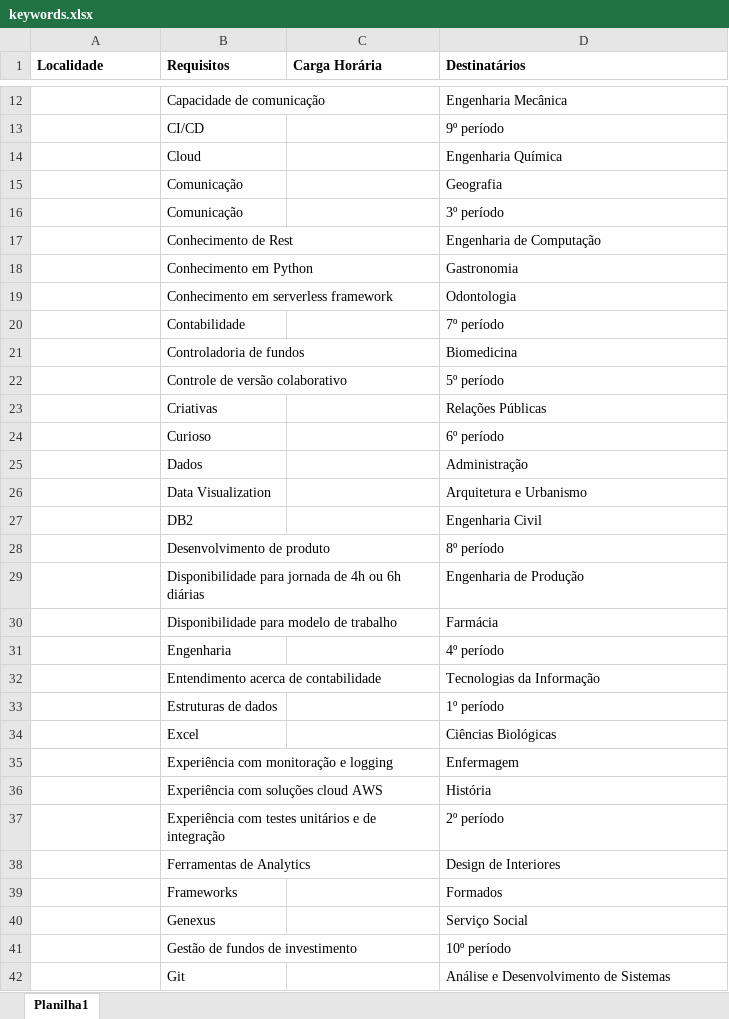
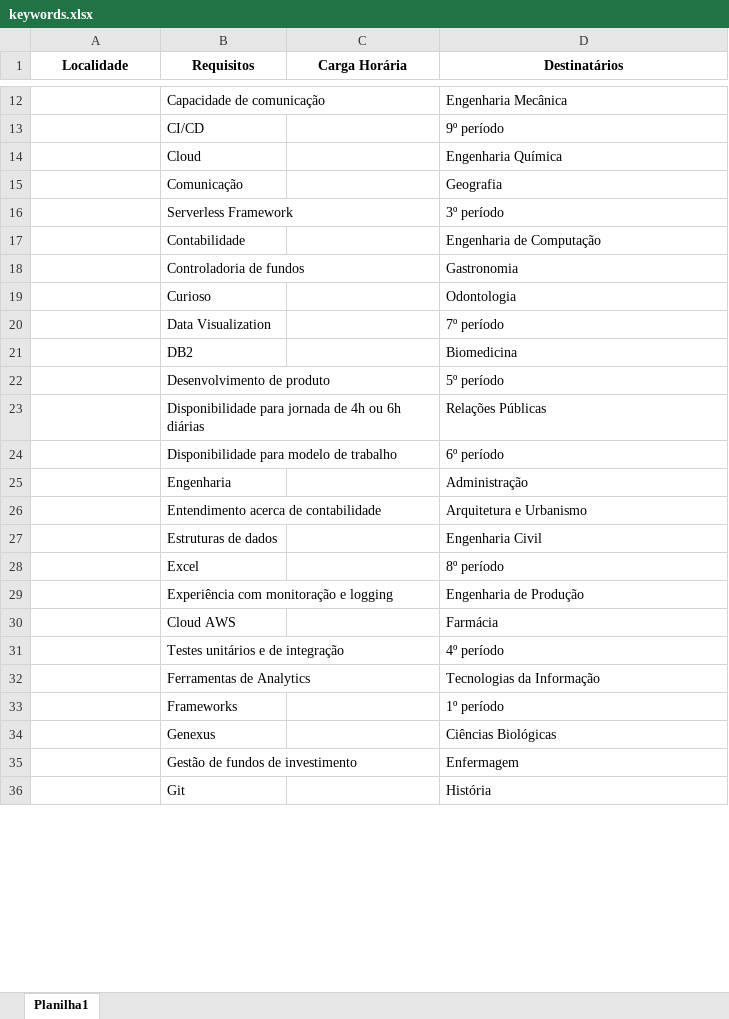
Before and after one commit to denilsonsoares/CHATBOT_CEE, an Excel workbook: keywords.xlsx, sheet Planilha1, drawn as a sheet; only a part is shown, gaps mark what is left out; values as stored, in another font and other column widths than the file's, no borders; removed rows and columns are numbered as before the commit, all else as after; the diff covers the shown part only; the diff names each change by its address in the sheet, - before the commit and + after, or states it on an @@ line.

Commit message:
update keywords

```diff
--- a/keywords.xlsx (sheet Planilha1)
+++ b/keywords.xlsx (sheet Planilha1)
-A1:D1 alignment: left
+A1:D1 alignment: center
-B16 (Requisitos): Comunicação
+B16 (Requisitos): Serverless Framework
-B17 (Requisitos): Conhecimento de Rest
+B17 (Requisitos): Contabilidade
-B18 (Requisitos): Conhecimento em Python
+B18 (Requisitos): Controladoria de fundos
-B19 (Requisitos): Conhecimento em serverless framework
+B19 (Requisitos): Curioso
-B20 (Requisitos): Contabilidade
+B20 (Requisitos): Data Visualization
-row 21:  | Controladoria de fundos |  | Biomedicina
-row 22:  | Controle de versão colaborativo |  | 5º período
-row 23:  | Criativas |  | Relações Públicas
-row 24:  | Curioso |  | 6º período
-row 25:  | Dados |  | Administração
-row 26:  | Data Visualization |  | Arquitetura e Urbanismo
-D21 (Destinatários): Engenharia Civil
+D21 (Destinatários): Biomedicina
-D22 (Destinatários): 8º período
+D22 (Destinatários): 5º período
-D23 (Destinatários): Engenharia de Produção
+D23 (Destinatários): Relações Públicas
-D24 (Destinatários): Farmácia
+D24 (Destinatários): 6º período
-D25 (Destinatários): 4º período
+D25 (Destinatários): Administração
-D26 (Destinatários): Tecnologias da Informação
+D26 (Destinatários): Arquitetura e Urbanismo
-D27 (Destinatários): 1º período
+D27 (Destinatários): Engenharia Civil
-D28 (Destinatários): Ciências Biológicas
+D28 (Destinatários): 8º período
-D29 (Destinatários): Enfermagem
+D29 (Destinatários): Engenharia de Produção
-row 36:  | Experiência com soluções cloud AWS |  | História
-row 37:  | Experiência com testes unitários e de integração |  | 2º período
+row 30:  | Cloud AWS |  | Farmácia
+row 31:  | Testes unitários e de integração |  | 4º período
-D32 (Destinatários): Design de Interiores
+D32 (Destinatários): Tecnologias da Informação
-D33 (Destinatários): Formados
+D33 (Destinatários): 1º período
-D34 (Destinatários): Serviço Social
+D34 (Destinatários): Ciências Biológicas
-D35 (Destinatários): 10º período
+D35 (Destinatários): Enfermagem
-D36 (Destinatários): Análise e Desenvolvimento de Sistemas
+D36 (Destinatários): História
```
Also changed, not shown: 19 added rows, 33 removed rows and 26 edited cells elsewhere in this sheet, job_info_gpt3.xlsx, simplified_job_info_gpt3.xlsx.
